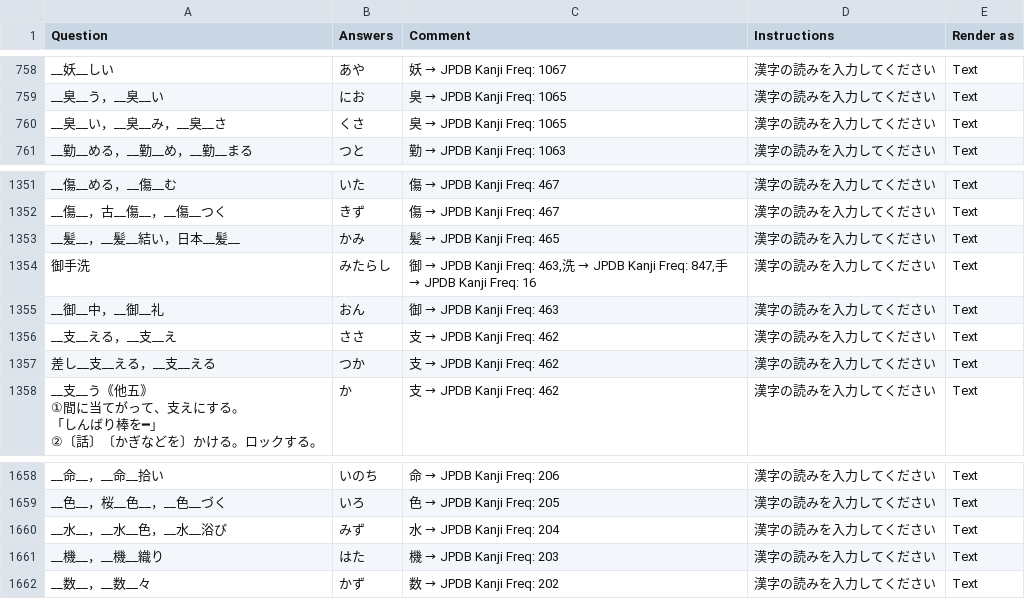
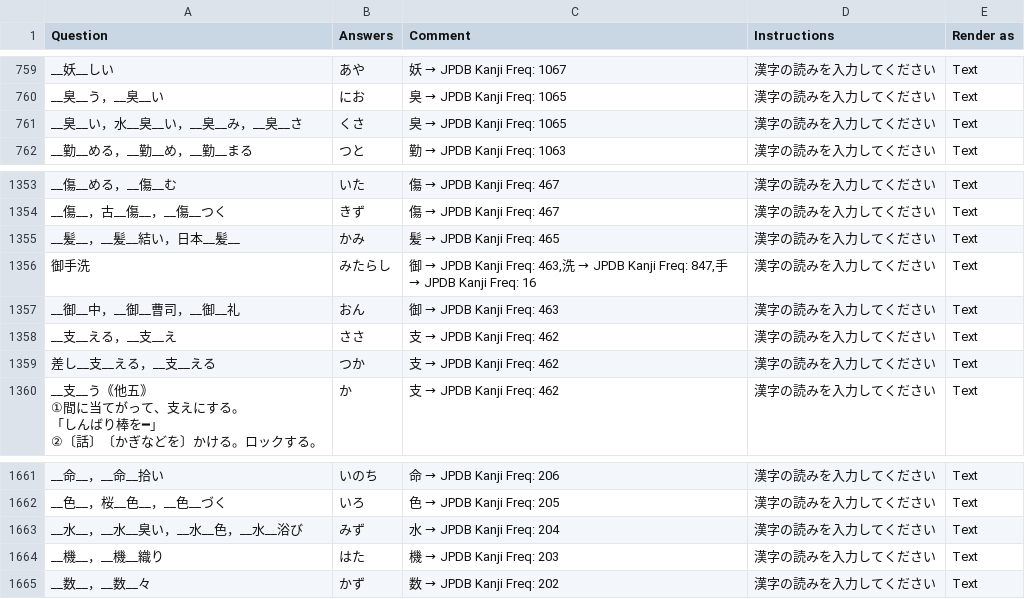
Before and after one commit to SalwynnJP/YomitanQuest, a CSV file: decks/常・訓.csv, drawn as a sheet; only a part is shown, gaps mark what is left out; the diff covers the shown part only.

```diff
--- a/decks/常・訓.csv
+++ b/decks/常・訓.csv
@@ -1163,3 +1164,3 @@ __妖__しい,あや,妖 → JPDB Kanji Freq: 1067,漢字の読みを入力し
 __臭__う，__臭__い,にお,臭 → JPDB Kanji Freq: 1065,漢字の読みを入力してください,Text
-__臭__い，__臭__み，__臭__さ,くさ,臭 → JPDB Kanji Freq: 1065,漢字の読みを入力してください,Text
+__臭__い，水__臭__い，__臭__み，__臭__さ,くさ,臭 → JPDB Kanji Freq: 1065,漢字の読みを入力してください,Text
 __勤__める，__勤__め，__勤__まる,つと,勤 → JPDB Kanji Freq: 1063,漢字の読みを入力してください,Text
@@ -1980,3 +1983,3 @@ __髪__，__髪__結い，日本__髪__,かみ,髪 → JPDB Kanji Freq: 465,漢
 御手洗,みたらし,"御 → JPDB Kanji Freq: 463,洗 → JPDB Kanji Freq: 847,手 → JPDB Kanji Freq: 16",漢字の読みを入力してください,Text
-__御__中，__御__礼,おん,御 → JPDB Kanji Freq: 463,漢字の読みを入力してください,Text
+__御__中，__御__曹司，__御__礼,おん,御 → JPDB Kanji Freq: 463,漢字の読みを入力してください,Text
 __支__える，__支__え,ささ,支 → JPDB Kanji Freq: 462,漢字の読みを入力してください,Text
@@ -2372,3 +2378,3 @@ __命__，__命__拾い,いのち,命 → JPDB Kanji Freq: 206,漢字の読み
 __色__，桜__色__，__色__づく,いろ,色 → JPDB Kanji Freq: 205,漢字の読みを入力してください,Text
-__水__，__水__色，__水__浴び,みず,水 → JPDB Kanji Freq: 204,漢字の読みを入力してください,Text
+__水__，__水__臭い，__水__色，__水__浴び,みず,水 → JPDB Kanji Freq: 204,漢字の読みを入力してください,Text
 __機__，__機__織り,はた,機 → JPDB Kanji Freq: 203,漢字の読みを入力してください,Text
```
Also changed, not shown: 3 added rows and 4 edited cells elsewhere in this file.
